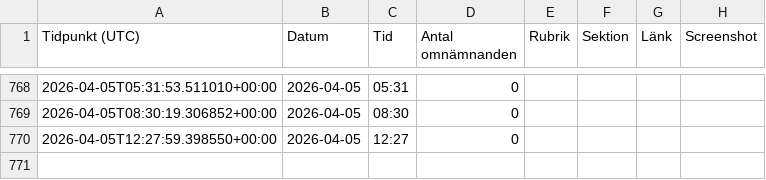
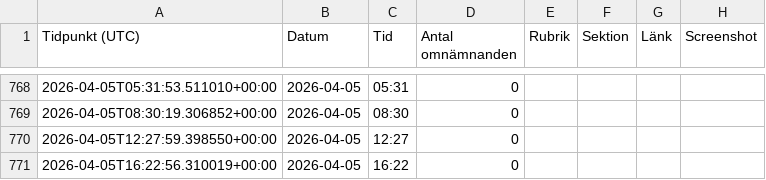
Before and after one commit to rikardlinde/nyt-mamdani-tracker, a CSV file: data/mamdani_mentions.csv, drawn as a sheet; only a part is shown, gaps mark what is left out; the diff names each change by its address in the sheet, - before the commit and + after, or states it on an @@ line.

```diff
--- a/data/mamdani_mentions.csv
+++ b/data/mamdani_mentions.csv
+row 771: 2026-04-05T16:22:56.310019+00:00 | 2026-04-05 | 16:22 | 0
```
Also changed, not shown: 1 other file.
